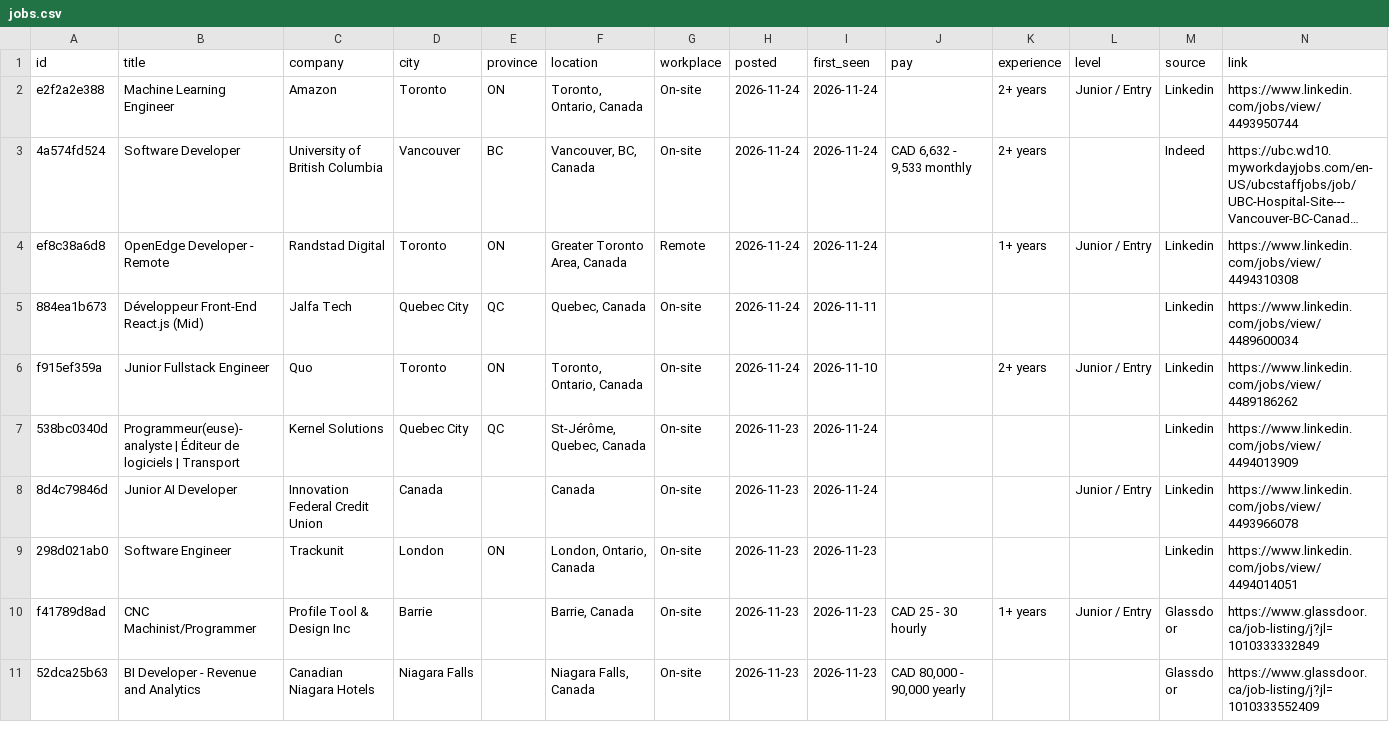
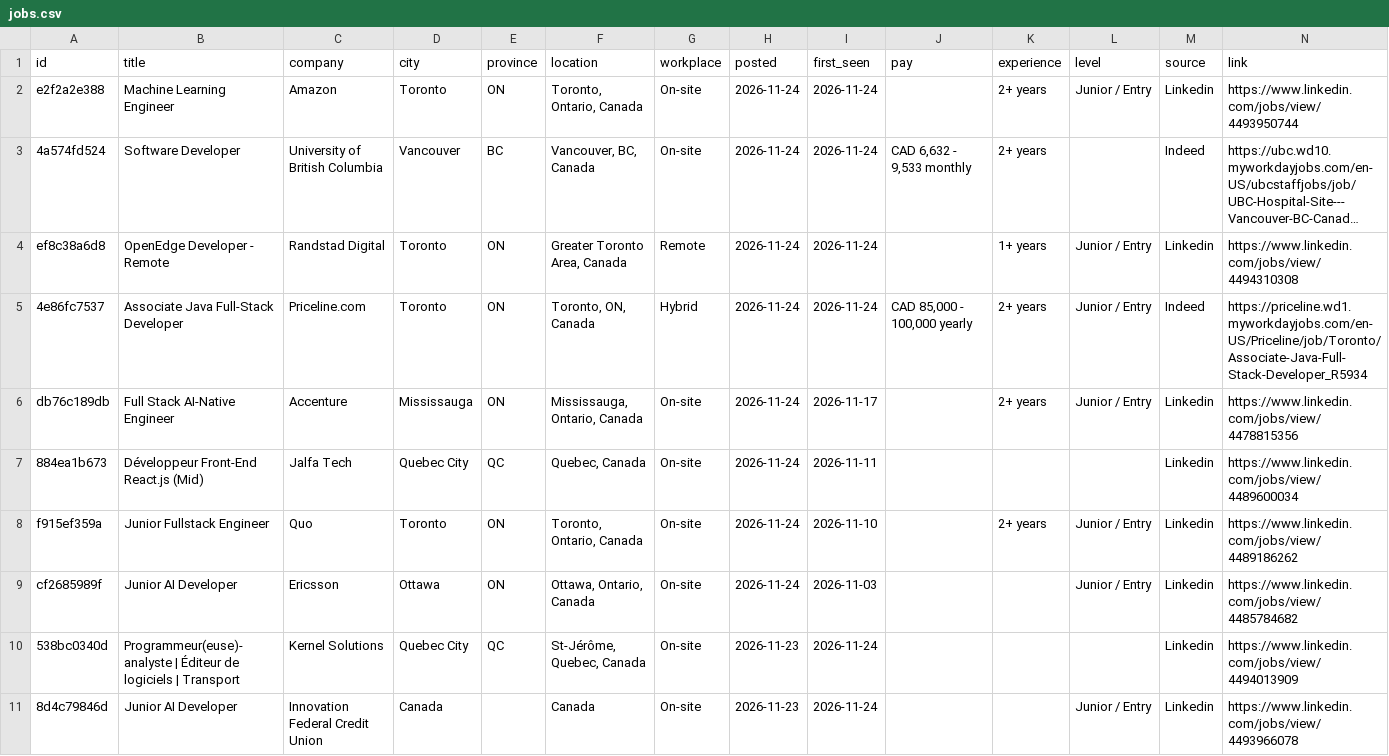
Before and after one commit to MeetPatel8575/canada-early-career-tech-jobs, a CSV file: jobs.csv, drawn as a sheet; only a part is shown; the shorter side is filled out with more unchanged rows; long unchanged cells end in …; the diff covers the shown part only.

```diff
--- a/jobs.csv
+++ b/jobs.csv
@@ -4,4 +4,7 @@ e2f2a2e388,Machine Learning Engineer,Amazon,Toronto,ON,"Toronto, Ontario, Canada
 ef8c38a6d8,OpenEdge Developer - Remote,Randstad Digital,Toronto,ON,"Greater Toronto Area, Canada",Remote,2026-11-24,2026-11-24,,1+ years,Junior / Entry,Linkedin,https://www.linkedin.com/jobs/view/4494310308
+4e86fc7537,Associate Java Full-Stack Developer,Priceline.com,Toronto,ON,"Toronto, ON, Canada",Hybrid,2026-11-24,2026-11-24,"CAD 85,000 - 100,000 yearly",2+ years,Junior / Entry,Indeed,https://priceline.wd1.myworkdayjobs.com/en-US/Priceline/job/Toronto/Associate-Java-Full-Stack-Developer_R5934
+db76c189db,Full Stack AI-Native Engineer,Accenture,Mississauga,ON,"Mississauga, Ontario, Canada",On-site,2026-11-24,2026-11-17,,2+ years,Junior / Entry,Linkedin,https://www.linkedin.com/jobs/view/4478815356
 884ea1b673,Développeur Front-End React.js (Mid),Jalfa Tech,Quebec City,QC,"Quebec, Canada",On-site,2026-11-24,2026-11-11,,,,Linkedin,https://www.linkedin.com/jobs/view/4489600034
 f915ef359a,Junior Fullstack Engineer,Quo,Toronto,ON,"Toronto, Ontario, Canada",On-site,2026-11-24,2026-11-10,,2+ years,Junior / Entry,Linkedin,https://www.linkedin.com/jobs/view/4489186262
+cf2685989f,Junior AI Developer,Ericsson,Ottawa,ON,"Ottawa, Ontario, Canada",On-site,2026-11-24,2026-11-03,,,Junior / Entry,Linkedin,https://www.linkedin.com/jobs/view/4485784682
 538bc0340d,Programmeur(euse)-analyste | Éditeur de logiciels | Transport,Kernel Solutions,Quebec City,QC,"St-Jérôme, Quebec, Canada",On-site,2026-11-23,2026-11-24,,,,Linkedin,https://www.linkedin.com/jobs/view/4494013909
```
Also changed, not shown: 3 added rows and 1 removed row elsewhere in this file, archive.csv, 2 other files.
